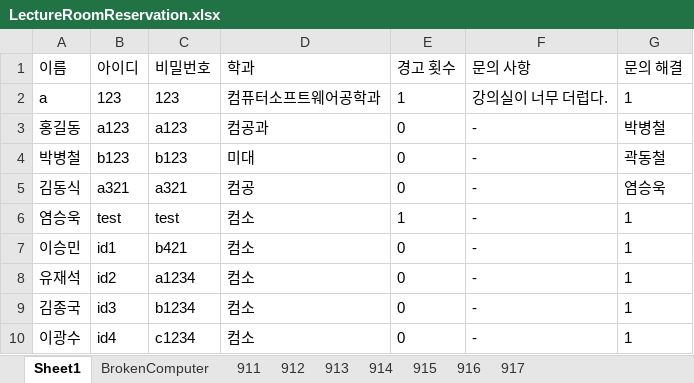
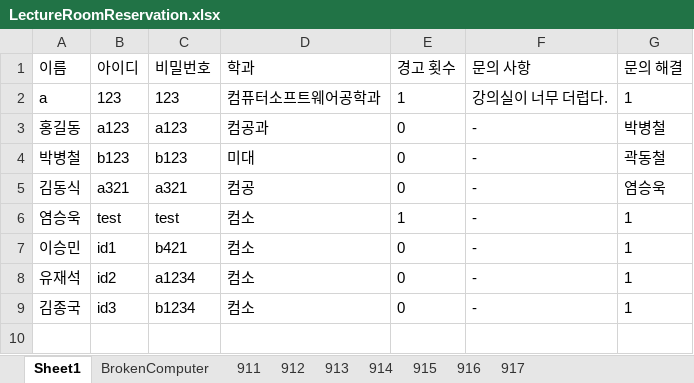
Before and after one commit to Brightyum/LectureRoomReservation, an Excel workbook: LectureRoomReservation_Server/src/main/java/Model/LectureRoomReservation.xlsx, sheet Sheet1, drawn as a sheet; values as stored, in another font and other column widths than the file's, no borders; the diff names each change by its address in the sheet, - before the commit and + after, or states it on an @@ line.

```diff
--- a/LectureRoomReservation_Server/src/main/java/Model/LectureRoomReservation.xlsx (sheet Sheet1)
+++ b/LectureRoomReservation_Server/src/main/java/Model/LectureRoomReservation.xlsx (sheet Sheet1)
-row 10: 이광수 | id4 | c1234 | 컴소 | 0 | - | 1
```
Also changed, not shown: LectureRoomReservation_Server/src/main/java/Model/Inquiry.xlsx, 3 other files.
